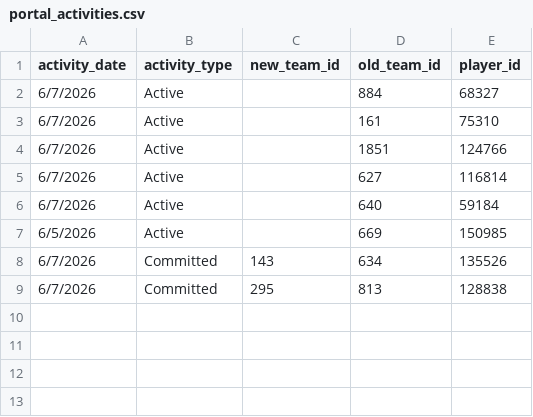
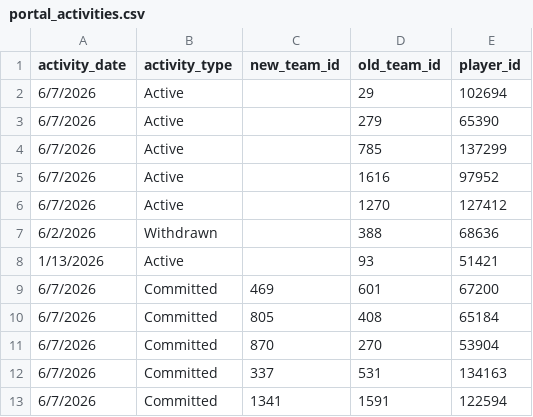
Before and after one commit to JasonR64A/chart-builder, a CSV file: data/portal_activities.csv, drawn as a sheet.

```diff
--- a/data/portal_activities.csv
+++ b/data/portal_activities.csv
@@ -1,9 +1,13 @@
 activity_date,activity_type,new_team_id,old_team_id,player_id
-6/7/2026,Active,,884,68327
-6/7/2026,Active,,161,75310
-6/7/2026,Active,,1851,124766
-6/7/2026,Active,,627,116814
-6/7/2026,Active,,640,59184
-6/5/2026,Active,,669,150985
-6/7/2026,Committed,143,634,135526
-6/7/2026,Committed,295,813,128838
+6/7/2026,Active,,29,102694
+6/7/2026,Active,,279,65390
+6/7/2026,Active,,785,137299
+6/7/2026,Active,,1616,97952
+6/7/2026,Active,,1270,127412
+6/2/2026,Withdrawn,,388,68636
+1/13/2026,Active,,93,51421
+6/7/2026,Committed,469,601,67200
+6/7/2026,Committed,805,408,65184
+6/7/2026,Committed,870,270,53904
+6/7/2026,Committed,337,531,134163
+6/7/2026,Committed,1341,1591,122594
```
Also changed, not shown: data/portal/baseball_matched.csv, data/portal/softball_matched.csv, 4 other files.
